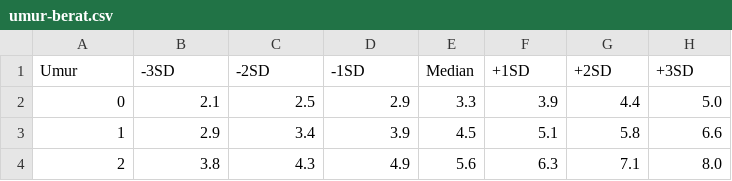
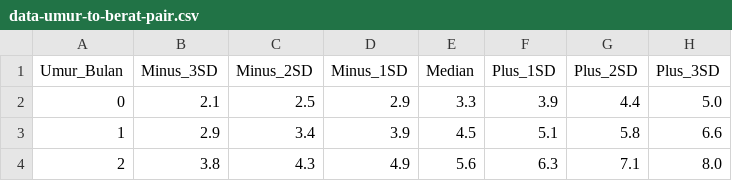
Before and after one commit to manstwn/gizi-bayi, a CSV file: pairs/data-umur-to-berat-pair.csv (was umur-berat.csv), drawn as a sheet; only a part is shown; removed rows and columns are numbered as before the commit, all else as after; the diff names each change by its address in the sheet, - before the commit and + after, or states it on an @@ line.

```diff
--- a/umur-berat.csv
+++ b/pairs/data-umur-to-berat-pair.csv
-row 1: Umur | -3SD | -2SD | -1SD | Median | +1SD | +2SD | +3SD
+row 1: Umur_Bulan | Minus_3SD | Minus_2SD | Minus_1SD | Median | Plus_1SD | Plus_2SD | Plus_3SD
```
Also changed, not shown: 10 other files.
